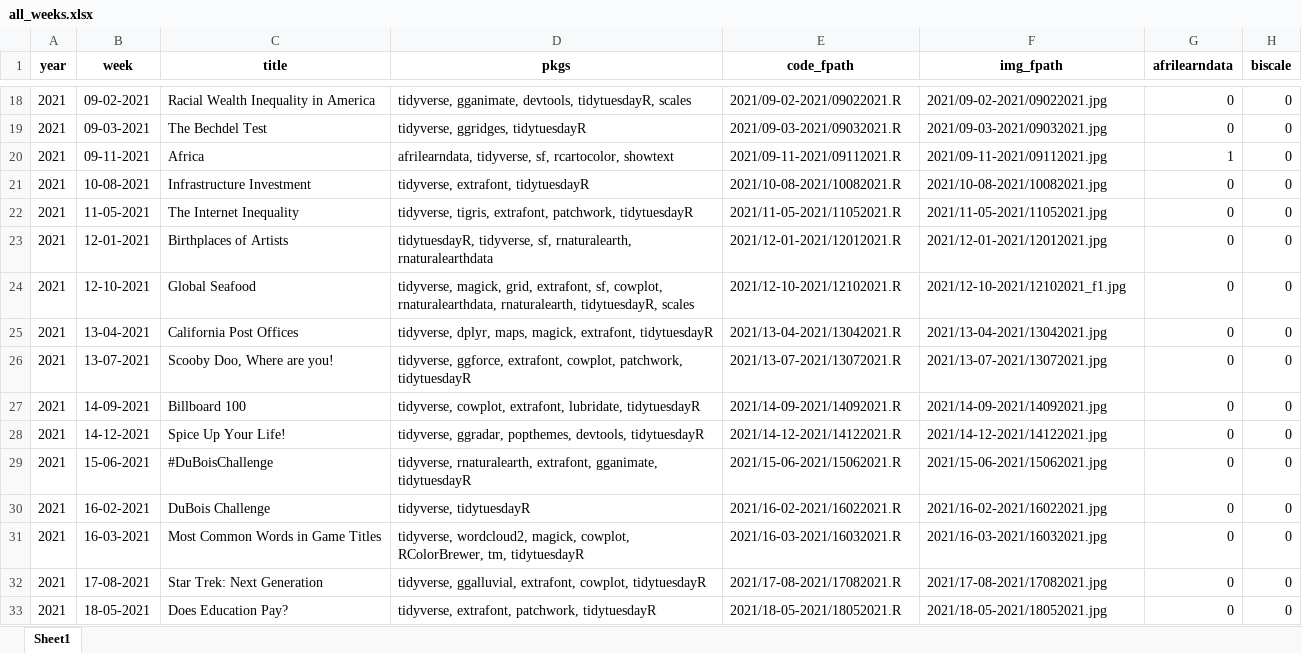
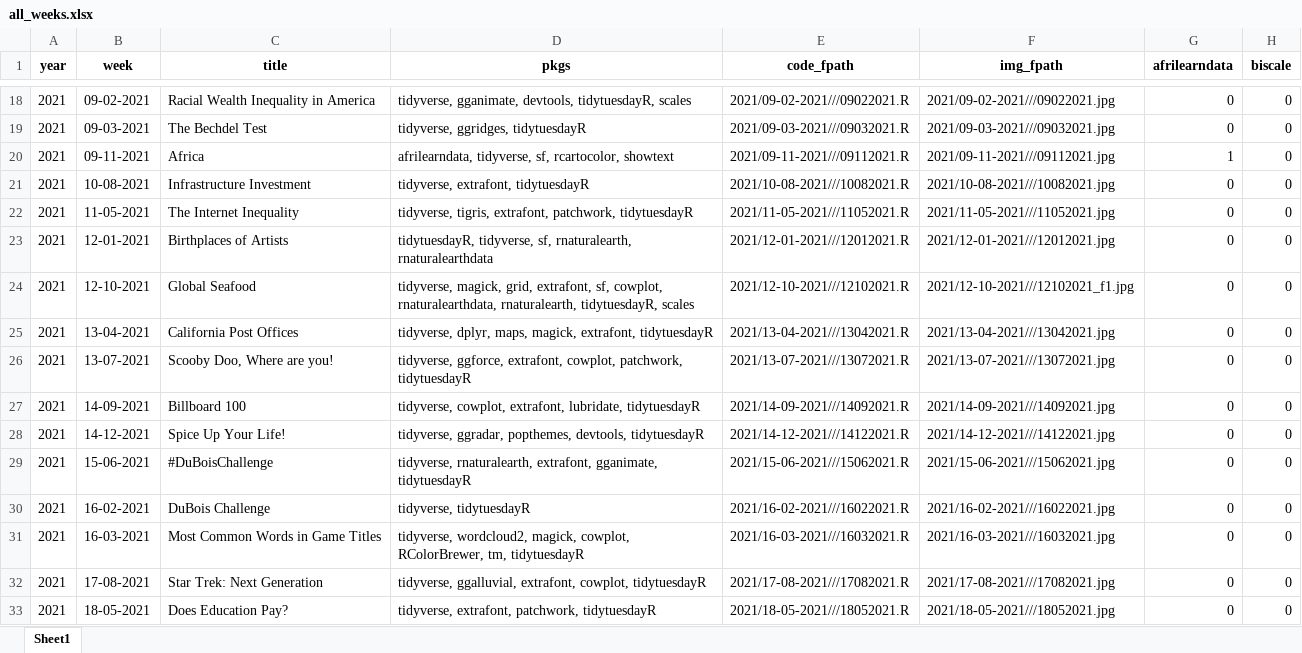
Before and after one commit to nrennie/tidytuesday, an Excel workbook: data/all_weeks.xlsx, sheet Sheet1, drawn as a sheet; only a part is shown, gaps mark what is left out; values as stored, in another font and other column widths than the file's, no borders; the diff covers the shown part only; the diff names each change by its address in the sheet, - before the commit and + after, or states it on an @@ line.

```diff
--- a/data/all_weeks.xlsx (sheet Sheet1)
+++ b/data/all_weeks.xlsx (sheet Sheet1)
-E18 (code_fpath): 2021/09-02-2021/09022021.R
+E18 (code_fpath): 2021/09-02-2021///09022021.R
-F18 (img_fpath): 2021/09-02-2021/09022021.jpg
+F18 (img_fpath): 2021/09-02-2021///09022021.jpg
-E19 (code_fpath): 2021/09-03-2021/09032021.R
+E19 (code_fpath): 2021/09-03-2021///09032021.R
-F19 (img_fpath): 2021/09-03-2021/09032021.jpg
+F19 (img_fpath): 2021/09-03-2021///09032021.jpg
-E20 (code_fpath): 2021/09-11-2021/09112021.R
+E20 (code_fpath): 2021/09-11-2021///09112021.R
-F20 (img_fpath): 2021/09-11-2021/09112021.jpg
+F20 (img_fpath): 2021/09-11-2021///09112021.jpg
-E21 (code_fpath): 2021/10-08-2021/10082021.R
+E21 (code_fpath): 2021/10-08-2021///10082021.R
-F21 (img_fpath): 2021/10-08-2021/10082021.jpg
+F21 (img_fpath): 2021/10-08-2021///10082021.jpg
-E22 (code_fpath): 2021/11-05-2021/11052021.R
+E22 (code_fpath): 2021/11-05-2021///11052021.R
-F22 (img_fpath): 2021/11-05-2021/11052021.jpg
+F22 (img_fpath): 2021/11-05-2021///11052021.jpg
-E23 (code_fpath): 2021/12-01-2021/12012021.R
+E23 (code_fpath): 2021/12-01-2021///12012021.R
-F23 (img_fpath): 2021/12-01-2021/12012021.jpg
+F23 (img_fpath): 2021/12-01-2021///12012021.jpg
-E24 (code_fpath): 2021/12-10-2021/12102021.R
+E24 (code_fpath): 2021/12-10-2021///12102021.R
-F24 (img_fpath): 2021/12-10-2021/12102021_f1.jpg
+F24 (img_fpath): 2021/12-10-2021///12102021_f1.jpg
-E25 (code_fpath): 2021/13-04-2021/13042021.R
+E25 (code_fpath): 2021/13-04-2021///13042021.R
-F25 (img_fpath): 2021/13-04-2021/13042021.jpg
+F25 (img_fpath): 2021/13-04-2021///13042021.jpg
-E26 (code_fpath): 2021/13-07-2021/13072021.R
+E26 (code_fpath): 2021/13-07-2021///13072021.R
-F26 (img_fpath): 2021/13-07-2021/13072021.jpg
+F26 (img_fpath): 2021/13-07-2021///13072021.jpg
-E27 (code_fpath): 2021/14-09-2021/14092021.R
+E27 (code_fpath): 2021/14-09-2021///14092021.R
-F27 (img_fpath): 2021/14-09-2021/14092021.jpg
+F27 (img_fpath): 2021/14-09-2021///14092021.jpg
-E28 (code_fpath): 2021/14-12-2021/14122021.R
+E28 (code_fpath): 2021/14-12-2021///14122021.R
-F28 (img_fpath): 2021/14-12-2021/14122021.jpg
+F28 (img_fpath): 2021/14-12-2021///14122021.jpg
-E29 (code_fpath): 2021/15-06-2021/15062021.R
+E29 (code_fpath): 2021/15-06-2021///15062021.R
-F29 (img_fpath): 2021/15-06-2021/15062021.jpg
+F29 (img_fpath): 2021/15-06-2021///15062021.jpg
-E30 (code_fpath): 2021/16-02-2021/16022021.R
+E30 (code_fpath): 2021/16-02-2021///16022021.R
-F30 (img_fpath): 2021/16-02-2021/16022021.jpg
+F30 (img_fpath): 2021/16-02-2021///16022021.jpg
-E31 (code_fpath): 2021/16-03-2021/16032021.R
+E31 (code_fpath): 2021/16-03-2021///16032021.R
-F31 (img_fpath): 2021/16-03-2021/16032021.jpg
+F31 (img_fpath): 2021/16-03-2021///16032021.jpg
-E32 (code_fpath): 2021/17-08-2021/17082021.R
+E32 (code_fpath): 2021/17-08-2021///17082021.R
-F32 (img_fpath): 2021/17-08-2021/17082021.jpg
+F32 (img_fpath): 2021/17-08-2021///17082021.jpg
-E33 (code_fpath): 2021/18-05-2021/18052021.R
+E33 (code_fpath): 2021/18-05-2021///18052021.R
-F33 (img_fpath): 2021/18-05-2021/18052021.jpg
+F33 (img_fpath): 2021/18-05-2021///18052021.jpg
```
Also changed, not shown: 313 edited cells elsewhere in this sheet, 1 other file.
